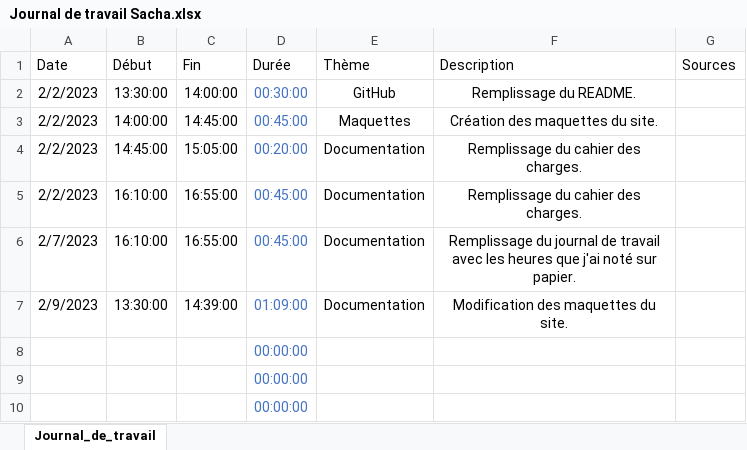
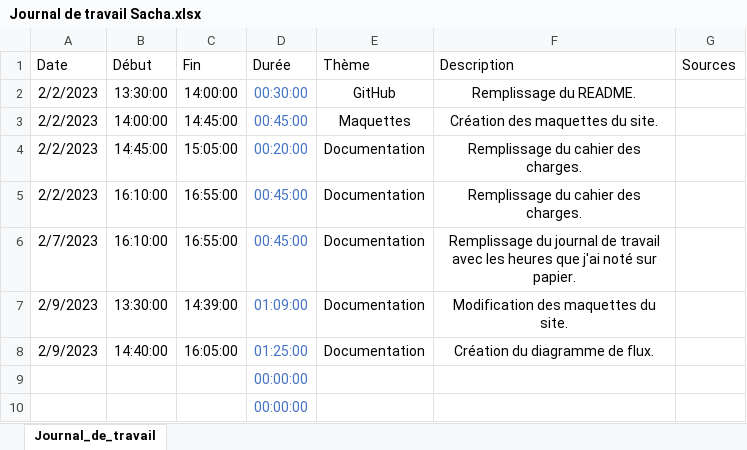
Before and after one commit to romain-lnr/I_Shoes, an Excel workbook: Documentation/Journal_de_travail/Sacha Jaccard/Journal de travail Sacha.xlsx, sheet Journal_de_travail, drawn as a sheet; only a part is shown; values as stored, in another font and other column widths than the file's, no borders; conditional formats and table styles not drawn; removed rows and columns are numbered as before the commit, all else as after; the diff names each change by its address in the sheet, - before the commit and + after, or states it on an @@ line.

```diff
--- a/Documentation/Journal_de_travail/Sacha Jaccard/Journal de travail Sacha.xlsx (sheet Journal_de_travail)
+++ b/Documentation/Journal_de_travail/Sacha Jaccard/Journal de travail Sacha.xlsx (sheet Journal_de_travail)
-row 8:  |  |  | 00:00:00
+row 8: 2/9/2023 | 14:40:00 | 16:05:00 | 01:25:00 | Documentation | Création du diagramme de flux.
```
Also changed, not shown: Documentation/Journal_de_travail/Romain Lenoir/Journal_de_travail_I_Shoes.xlsx, 19 other files.
